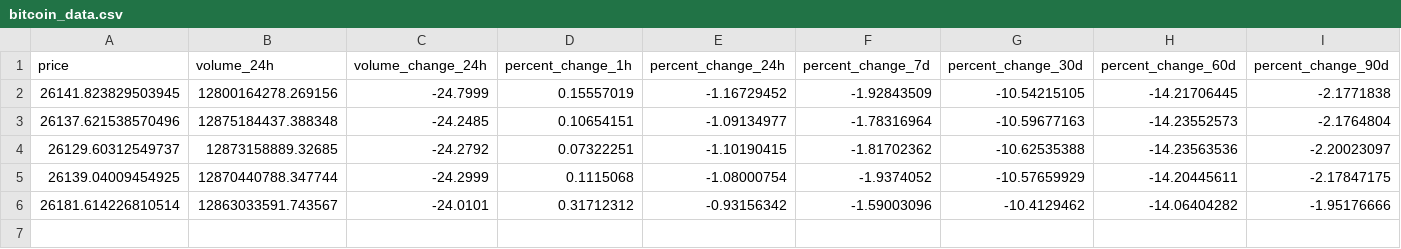
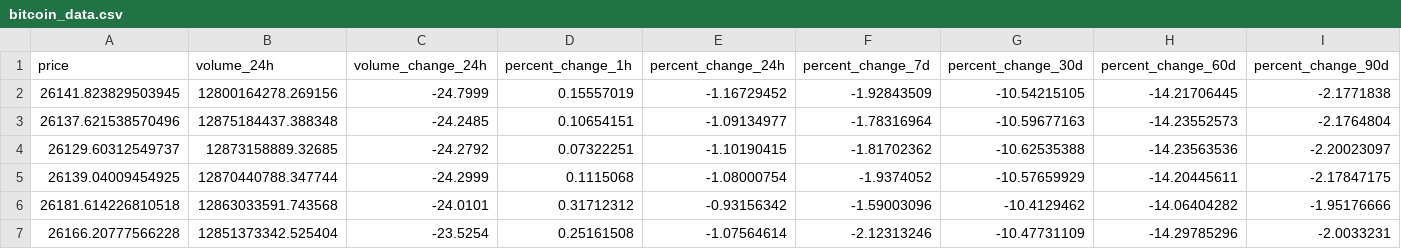
Before and after one commit to rezacr588/crypto-predicting, a CSV file: data/raw/bitcoin_data.csv, drawn as a sheet; only a part is shown; rows hold the shown columns only; the diff names each change by its address in the sheet, - before the commit and + after, or states it on an @@ line.

```diff
--- a/data/raw/bitcoin_data.csv
+++ b/data/raw/bitcoin_data.csv
-A6 (price): 26181.614226810514
+A6 (price): 26181.614226810518
-B6 (volume_24h): 12863033591.743567
+B6 (volume_24h): 12863033591.743568
+row 7: 26166.20777566228 | 12851373342.525404 | -23.5254 | 0.25161508 | -1.07564614 | -2.12313246 | -10.47731109 | -14.29785296 | -2.0033231
```
Also changed, not shown: data/processed/engineered_bitcoin_data.csv, data/processed/processed_bitcoin_data.csv, 3 other files.
